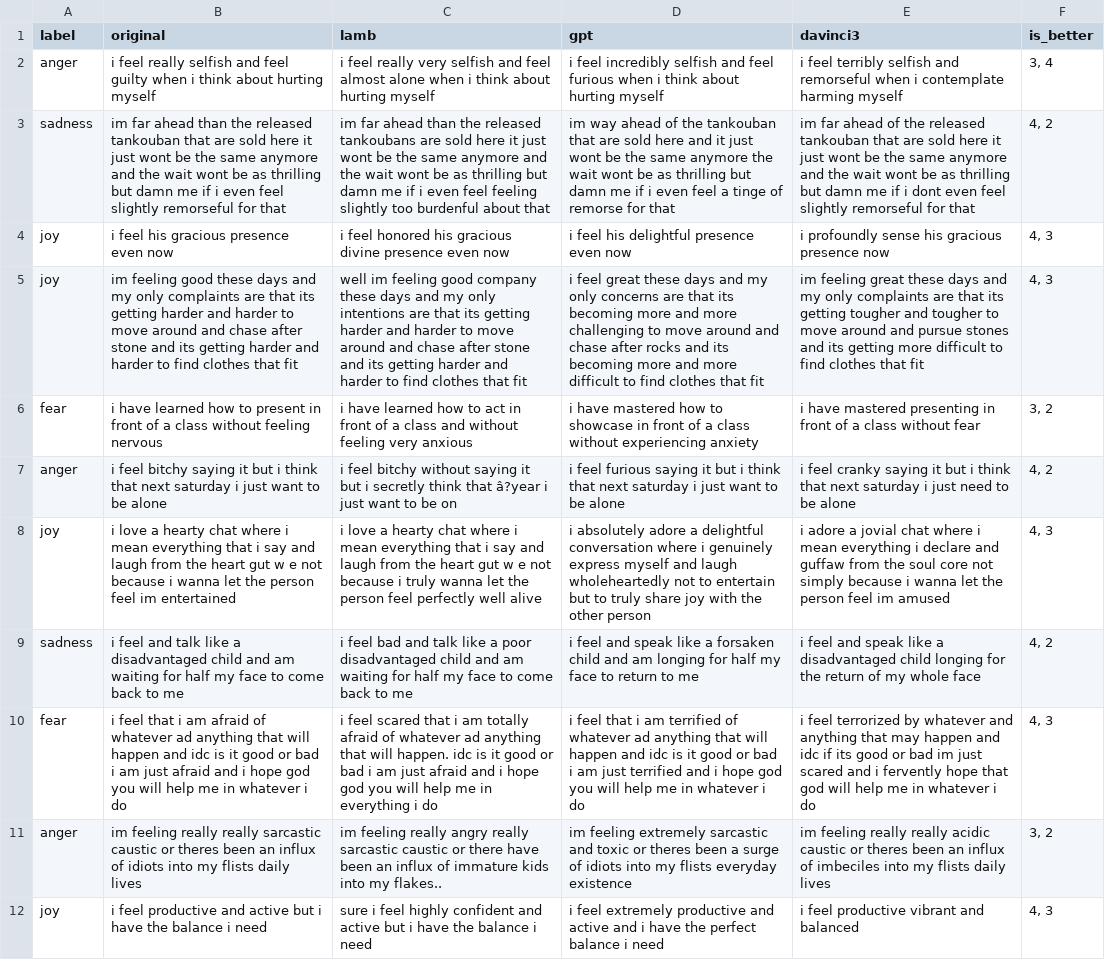
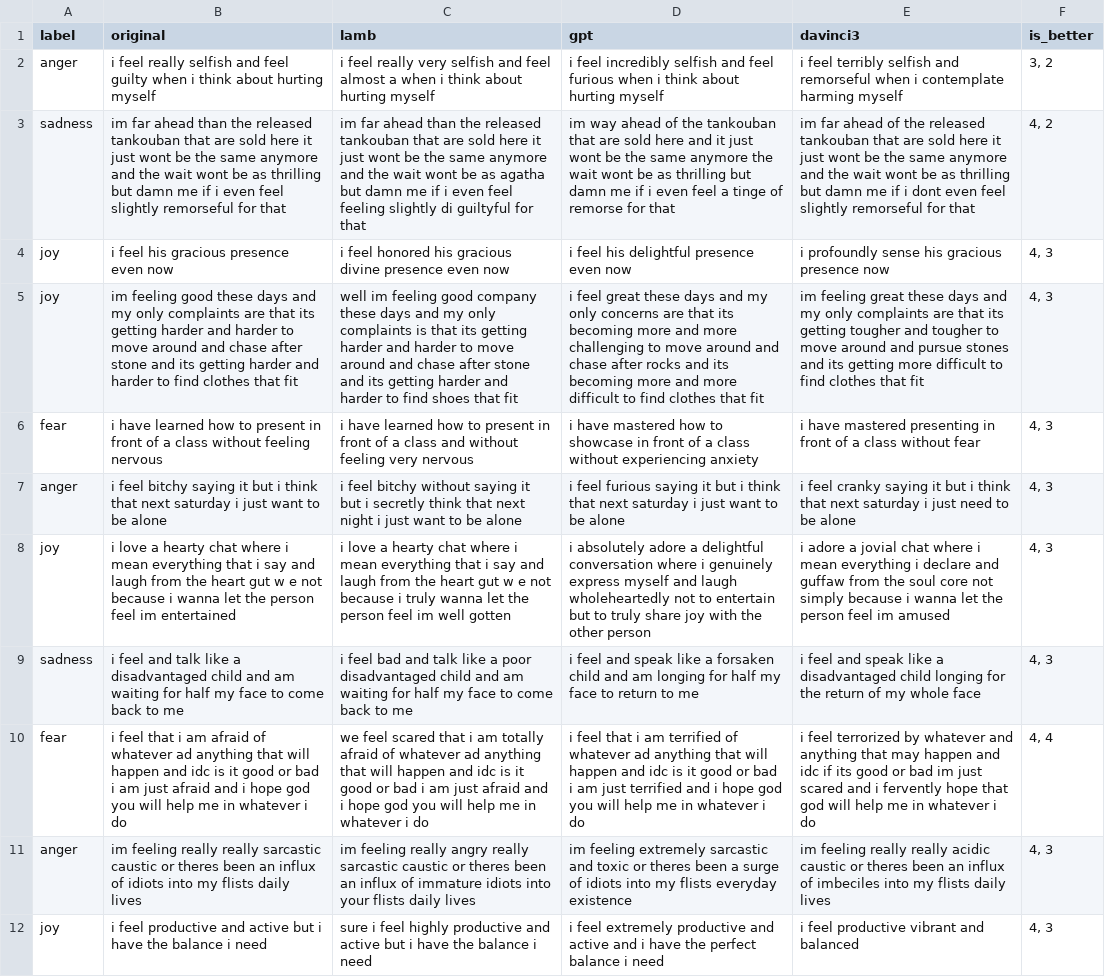
Before and after one commit to cc0408/emo_enhance, a CSV file: eval/evaluation_kaggle_v5.csv, drawn as a sheet; only a part is shown; the diff covers the shown part only; the diff names each change by its address in the sheet, - before the commit and + after, or states it on an @@ line.

```diff
--- a/eval/evaluation_kaggle_v5.csv
+++ b/eval/evaluation_kaggle_v5.csv
-C2 (lamb): …feel almost alone when i…
+C2 (lamb): …feel almost a when i…
-F2 (is_better): 3, 4
+F2 (is_better): 3, 2
-C3 (lamb): …the released tankoubans are sold here it just wont be the same anymore and the wait wont be as thrilling but damn me if i even feel feeling slightly too burdenful about that
+C3 (lamb): …the released tankouban that are sold here it just wont be the same anymore and the wait wont be as agatha but damn me if i even feel feeling slightly di guiltyful for that
-C5 (lamb): …my only intentions are that its getting harder and harder to move around and chase after stone and its getting harder and harder to find clothes that fit
+C5 (lamb): …my only complaints is that its getting harder and harder to move around and chase after stone and its getting harder and harder to find shoes that fit
-C6 (lamb): …how to act in front of a class and without feeling very anxious
+C6 (lamb): …how to present in front of a class and without feeling very nervous
-F6 (is_better): 3, 2
+F6 (is_better): 4, 3
-C7 (lamb): …think that â?year i just want to be on
+C7 (lamb): …think that next night i just want to be alone
-F7 (is_better): 4, 2
+F7 (is_better): 4, 3
-C8 (lamb): …person feel perfectly well alive
+C8 (lamb): …person feel im well gotten
-F9 (is_better): 4, 2
+F9 (is_better): 4, 3
-C10 (lamb): i feel scared that i am totally afraid of whatever ad anything that will happen. idc is it good or bad i am just afraid and i hope god you will help me in everything i do
+C10 (lamb): we feel scared that i am totally afraid of whatever ad anything that will happen and idc is it good or bad i am just afraid and i hope god you will help me in whatever i do
-F10 (is_better): 4, 3
+F10 (is_better): 4, 4
-C11 (lamb): …caustic or there have been an influx of immature kids into my flakes..
+C11 (lamb): …caustic or theres been an influx of immature idiots into your flists daily lives
-F11 (is_better): 3, 2
+F11 (is_better): 4, 3
-C12 (lamb): …feel highly confident and active…
+C12 (lamb): …feel highly productive and active…
```
Also changed, not shown: 77 edited cells elsewhere in this file.
